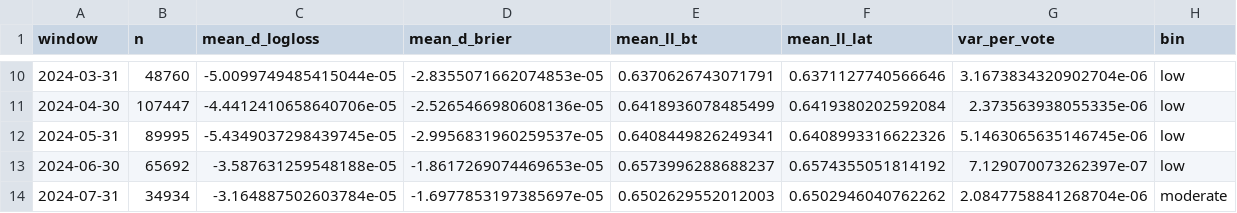
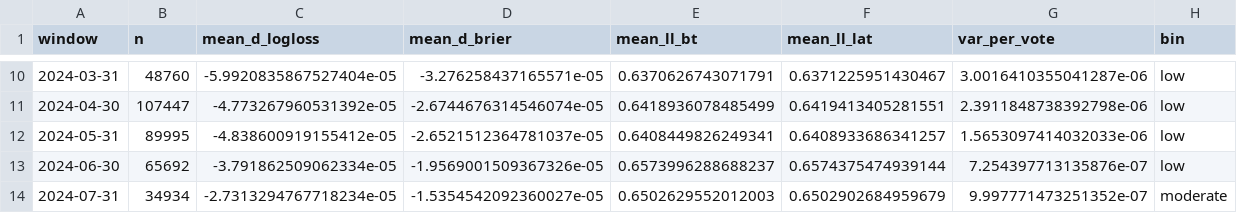
Before and after one commit to Aviral1303/Thurstone-Models, a CSV file: results/tables/rq3_window_table_u0.1.csv, drawn as a sheet; only a part is shown, gaps mark what is left out; the diff covers the shown part only.

```diff
--- a/results/tables/rq3_window_table_u0.1.csv
+++ b/results/tables/rq3_window_table_u0.1.csv
@@ -10,5 +10,5 @@ window,n,mean_d_logloss,mean_d_brier,mean_ll_bt,mean_ll_lat,var_per_vote,bin
-2024-03-31,48760,-5.0099749485415044e-05,-2.8355071662074853e-05,0.6370626743071791,0.6371127740566646,3.1673834320902704e-06,low
-2024-04-30,107447,-4.4412410658640706e-05,-2.5265466980608136e-05,0.6418936078485499,0.6419380202592084,2.373563938055335e-06,low
-2024-05-31,89995,-5.4349037298439745e-05,-2.9956831960259537e-05,0.6408449826249341,0.6408993316622326,5.1463065635146745e-06,low
-2024-06-30,65692,-3.587631259548188e-05,-1.8617269074469653e-05,0.6573996288688237,0.6574355051814192,7.129070073262397e-07,low
-2024-07-31,34934,-3.164887502603784e-05,-1.6977853197385697e-05,0.6502629552012003,0.6502946040762262,2.0847758841268704e-06,moderate
+2024-03-31,48760,-5.9920835867527404e-05,-3.276258437165571e-05,0.6370626743071791,0.6371225951430467,3.0016410355041287e-06,low
+2024-04-30,107447,-4.773267960531392e-05,-2.6744676314546074e-05,0.6418936078485499,0.6419413405281551,2.3911848738392798e-06,low
+2024-05-31,89995,-4.838600919155412e-05,-2.6521512364781037e-05,0.6408449826249341,0.6408933686341257,1.5653097414032033e-06,low
+2024-06-30,65692,-3.791862509062334e-05,-1.9569001509367326e-05,0.6573996288688237,0.6574375474939144,7.254397713135876e-07,low
+2024-07-31,34934,-2.7313294767718234e-05,-1.5354542092360027e-05,0.6502629552012003,0.6502902684959679,9.997771473251352e-07,moderate
```
Also changed, not shown: 32 edited cells elsewhere in this file, results/tables/rq1_metrics.csv, results/tables/rq3_pooled_verdicts.csv, 52 other files.
